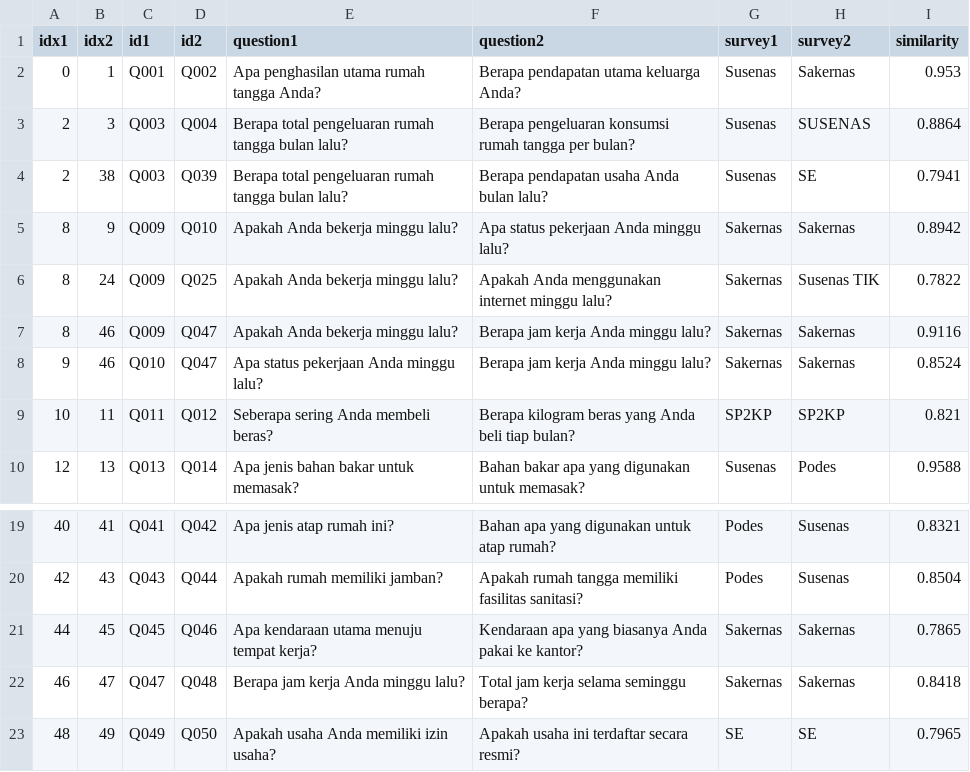
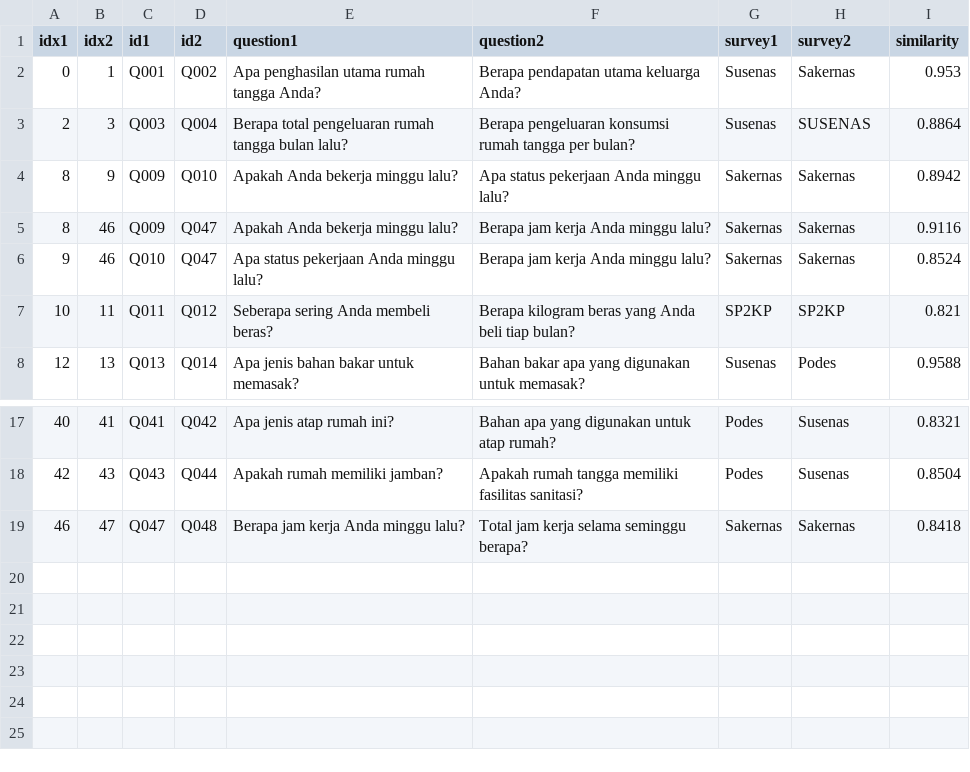
Before and after one commit to masradeen/central_question_dedup, a CSV file: results/similarity_pairs.csv, drawn as a sheet; only a part is shown, gaps mark what is left out.

```diff
--- a/results/similarity_pairs.csv
+++ b/results/similarity_pairs.csv
@@ -3,5 +3,3 @@ idx1,idx2,id1,id2,question1,question2,survey1,survey2,similarity
 2,3,Q003,Q004,Berapa total pengeluaran rumah tangga bulan lalu?,Berapa pengeluaran konsumsi rumah tangga per bulan?,Susenas,SUSENAS,0.8864
-2,38,Q003,Q039,Berapa total pengeluaran rumah tangga bulan lalu?,Berapa pendapatan usaha Anda bulan lalu?,Susenas,SE,0.7941
 8,9,Q009,Q010,Apakah Anda bekerja minggu lalu?,Apa status pekerjaan Anda minggu lalu?,Sakernas,Sakernas,0.8942
-8,24,Q009,Q025,Apakah Anda bekerja minggu lalu?,Apakah Anda menggunakan internet minggu lalu?,Sakernas,Susenas TIK,0.7822
 8,46,Q009,Q047,Apakah Anda bekerja minggu lalu?,Berapa jam kerja Anda minggu lalu?,Sakernas,Sakernas,0.9116
@@ -20,4 +18,2 @@ idx1,idx2,id1,id2,question1,question2,survey1,survey2,similarity
 42,43,Q043,Q044,Apakah rumah memiliki jamban?,Apakah rumah tangga memiliki fasilitas sanitasi?,Podes,Susenas,0.8504
-44,45,Q045,Q046,Apa kendaraan utama menuju tempat kerja?,Kendaraan apa yang biasanya Anda pakai ke kantor?,Sakernas,Sakernas,0.7865
 46,47,Q047,Q048,Berapa jam kerja Anda minggu lalu?,Total jam kerja selama seminggu berapa?,Sakernas,Sakernas,0.8418
-48,49,Q049,Q050,Apakah usaha Anda memiliki izin usaha?,Apakah usaha ini terdaftar secara resmi?,SE,SE,0.7965
```
Also changed, not shown: 3 other files.
